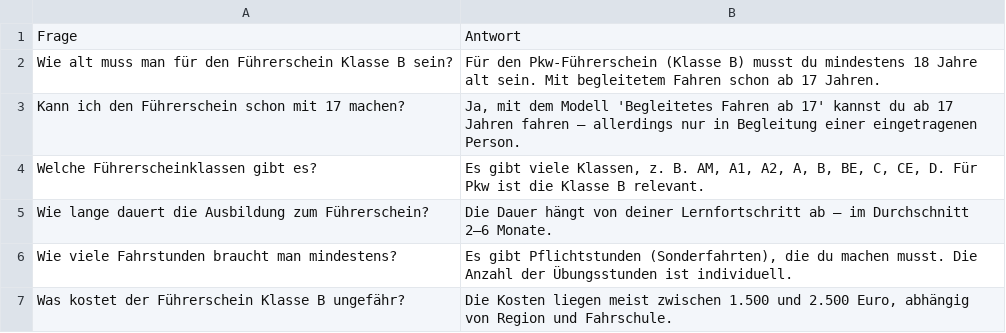
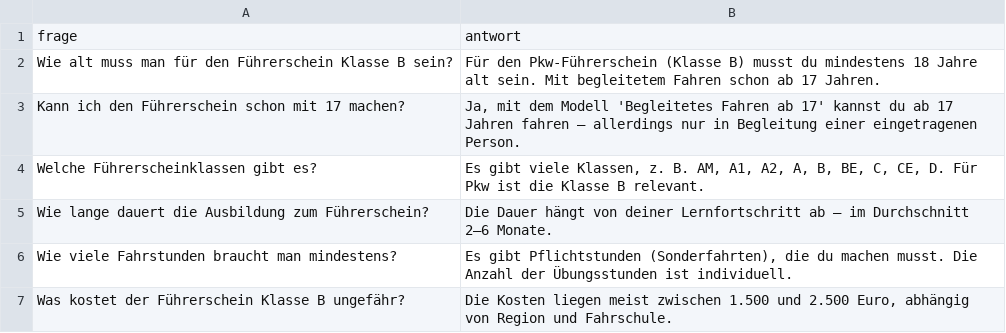
Before and after one commit to anna-gecco/charly2, a CSV file: backend/data/faq.csv, drawn as a sheet; only a part is shown.

Commit message:
Update faq.csv

```diff
--- a/backend/data/faq.csv
+++ b/backend/data/faq.csv
@@ -1,2 +1,2 @@
-"Frage","Antwort"
+frage,antwort
 "Wie alt muss man für den Führerschein Klasse B sein?","Für den Pkw-Führerschein (Klasse B) musst du mindestens 18 Jahre alt sein. Mit begleitetem Fahren schon ab 17 Jahren."
```
